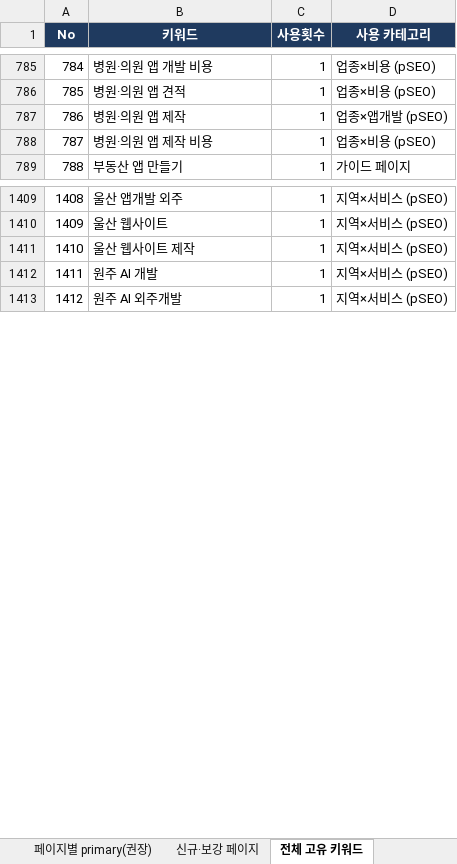
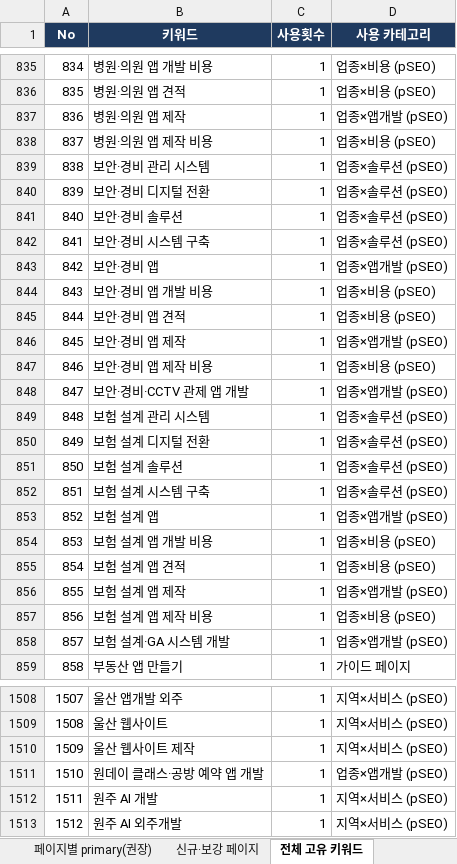
Before and after one commit to samduck150906-lgtm/reumlab, an Excel workbook: docs/REUMLAB_SEO_키워드.xlsx, sheet 전체 고유 키워드, drawn as a sheet; only a part is shown, gaps mark what is left out; values as stored, in another font and other column widths than the file's, no borders; the diff covers the shown part only; the diff names each change by its address in the sheet, - before the commit and + after, or states it on an @@ line.

```diff
--- a/docs/REUMLAB_SEO_키워드.xlsx (sheet 전체 고유 키워드)
+++ b/docs/REUMLAB_SEO_키워드.xlsx (sheet 전체 고유 키워드)
@@ column A (No) renumbered from row 311 down @@
+row 839: 838 | 보안·경비 관리 시스템 | 1 | 업종×솔루션 (pSEO)
+row 840: 839 | 보안·경비 디지털 전환 | 1 | 업종×솔루션 (pSEO)
+row 841: 840 | 보안·경비 솔루션 | 1 | 업종×솔루션 (pSEO)
+row 842: 841 | 보안·경비 시스템 구축 | 1 | 업종×솔루션 (pSEO)
+row 843: 842 | 보안·경비 앱 | 1 | 업종×앱개발 (pSEO)
+row 844: 843 | 보안·경비 앱 개발 비용 | 1 | 업종×비용 (pSEO)
+row 845: 844 | 보안·경비 앱 견적 | 1 | 업종×비용 (pSEO)
+row 846: 845 | 보안·경비 앱 제작 | 1 | 업종×앱개발 (pSEO)
+row 847: 846 | 보안·경비 앱 제작 비용 | 1 | 업종×비용 (pSEO)
+row 848: 847 | 보안·경비·CCTV 관제 앱 개발 | 1 | 업종×앱개발 (pSEO)
+row 849: 848 | 보험 설계 관리 시스템 | 1 | 업종×솔루션 (pSEO)
+row 850: 849 | 보험 설계 디지털 전환 | 1 | 업종×솔루션 (pSEO)
+row 851: 850 | 보험 설계 솔루션 | 1 | 업종×솔루션 (pSEO)
+row 852: 851 | 보험 설계 시스템 구축 | 1 | 업종×솔루션 (pSEO)
+row 853: 852 | 보험 설계 앱 | 1 | 업종×앱개발 (pSEO)
+row 854: 853 | 보험 설계 앱 개발 비용 | 1 | 업종×비용 (pSEO)
+row 855: 854 | 보험 설계 앱 견적 | 1 | 업종×비용 (pSEO)
+row 856: 855 | 보험 설계 앱 제작 | 1 | 업종×앱개발 (pSEO)
+row 857: 856 | 보험 설계 앱 제작 비용 | 1 | 업종×비용 (pSEO)
+row 858: 857 | 보험 설계·GA 시스템 개발 | 1 | 업종×앱개발 (pSEO)
+row 1511: 1510 | 원데이 클래스·공방 예약 앱 개발 | 1 | 업종×앱개발 (pSEO)
```
Also changed, not shown: 99 added rows and 5 edited cells elsewhere in this sheet, sheet 페이지별 키워드(전체), sheet 색인 리포트(실측), sheet 키워드 공백(Gap), 4 other files.
